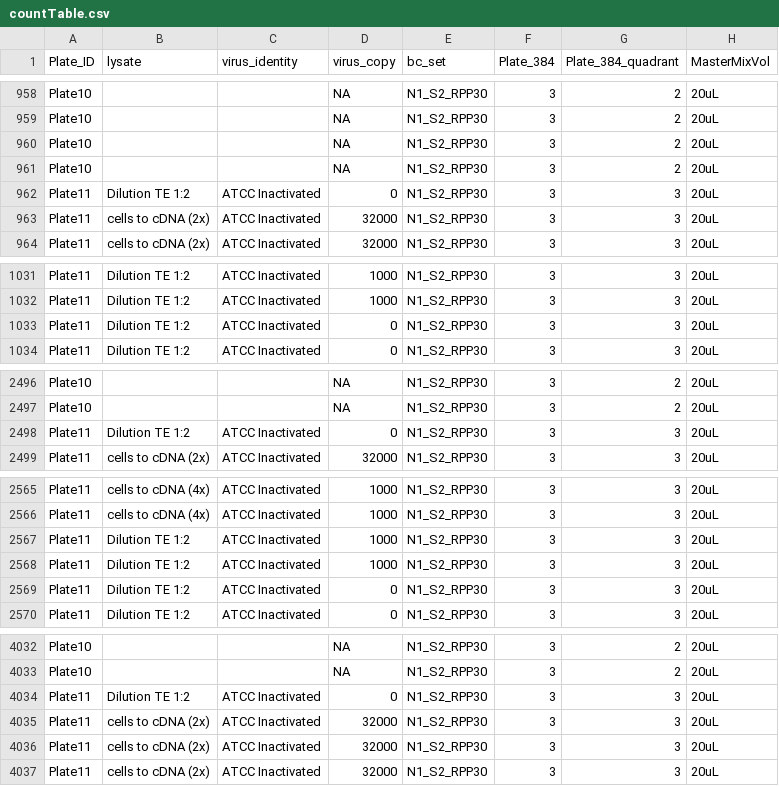
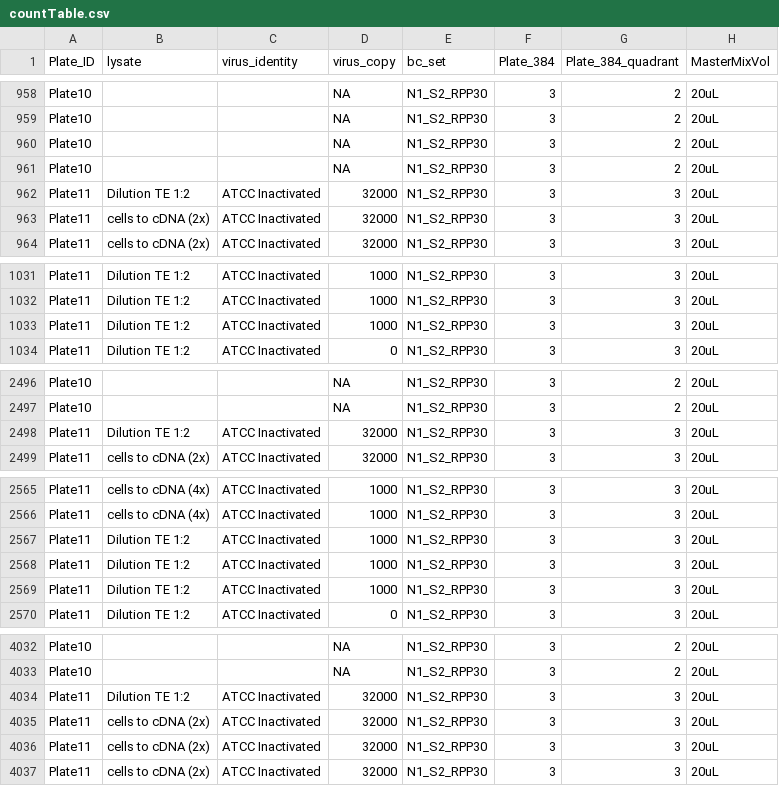
Before and after one commit to joshsbloom/swabseq, a CSV file: runs/v23/countTable.csv, drawn as a sheet; only a part is shown, gaps mark what is left out; the diff covers the shown part only; the diff names each change by its address in the sheet, - before the commit and + after, or states it on an @@ line.

Commit message:
fixed bugs in V23 sample sheet

```diff
--- a/runs/v23/countTable.csv
+++ b/runs/v23/countTable.csv
-D962 (virus_copy): 0
+D962 (virus_copy): 32000
-D1033 (virus_copy): 0
+D1033 (virus_copy): 1000
-D2498 (virus_copy): 0
+D2498 (virus_copy): 32000
-D2569 (virus_copy): 0
+D2569 (virus_copy): 1000
-D4034 (virus_copy): 0
+D4034 (virus_copy): 32000
```
Also changed, not shown: 43 edited cells elsewhere in this file, 15 other files.
